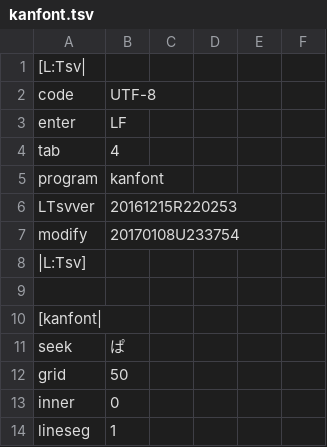
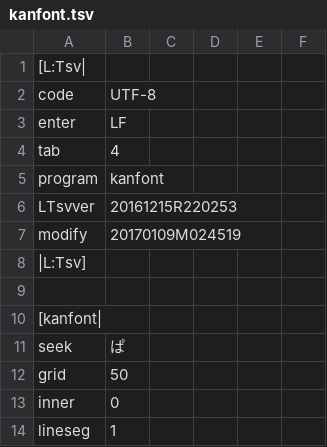
Before and after one commit to ooblog/LTsv10kanedit, a TSV file: kanfont.tsv, drawn as a sheet; only a part is shown.

```diff
--- a/kanfont.tsv
+++ b/kanfont.tsv
@@ -6,3 +6,3 @@ program	kanfont
 LTsvver	20161215R220253
-modify	20170108U233754
+modify	20170109M024519
 |L:Tsv]
```
Also changed, not shown: LTsv/LTsv_glyph.tsv, LTsv/kanmap.tsv, 4 other files.
